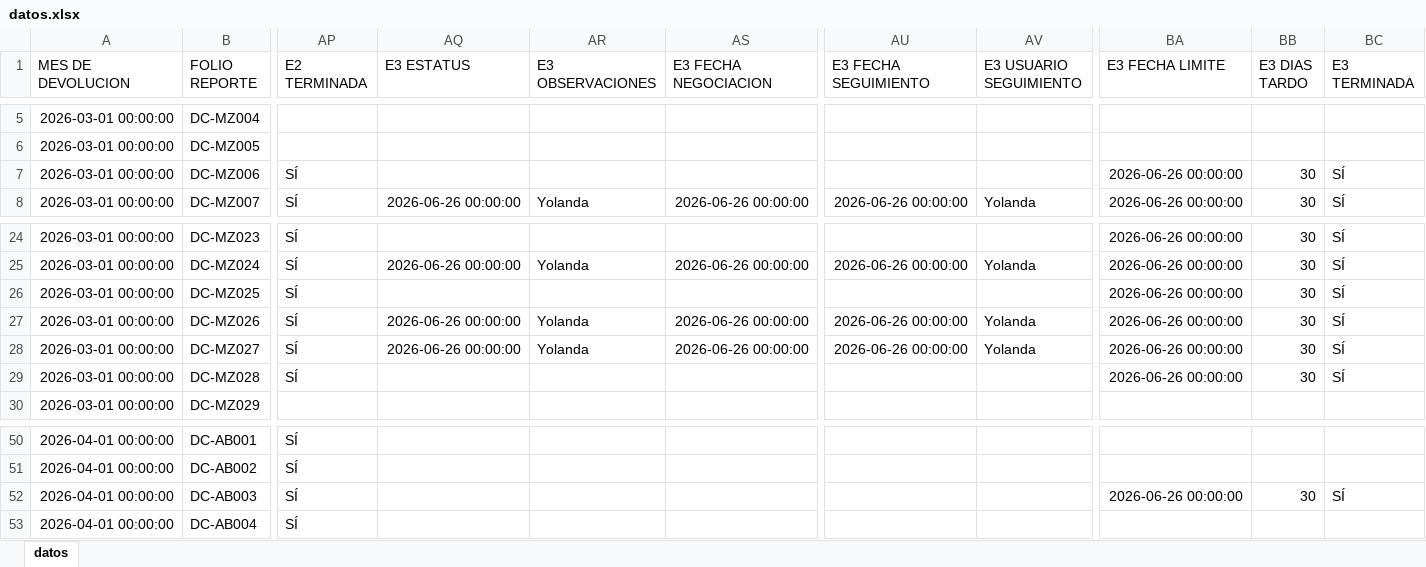
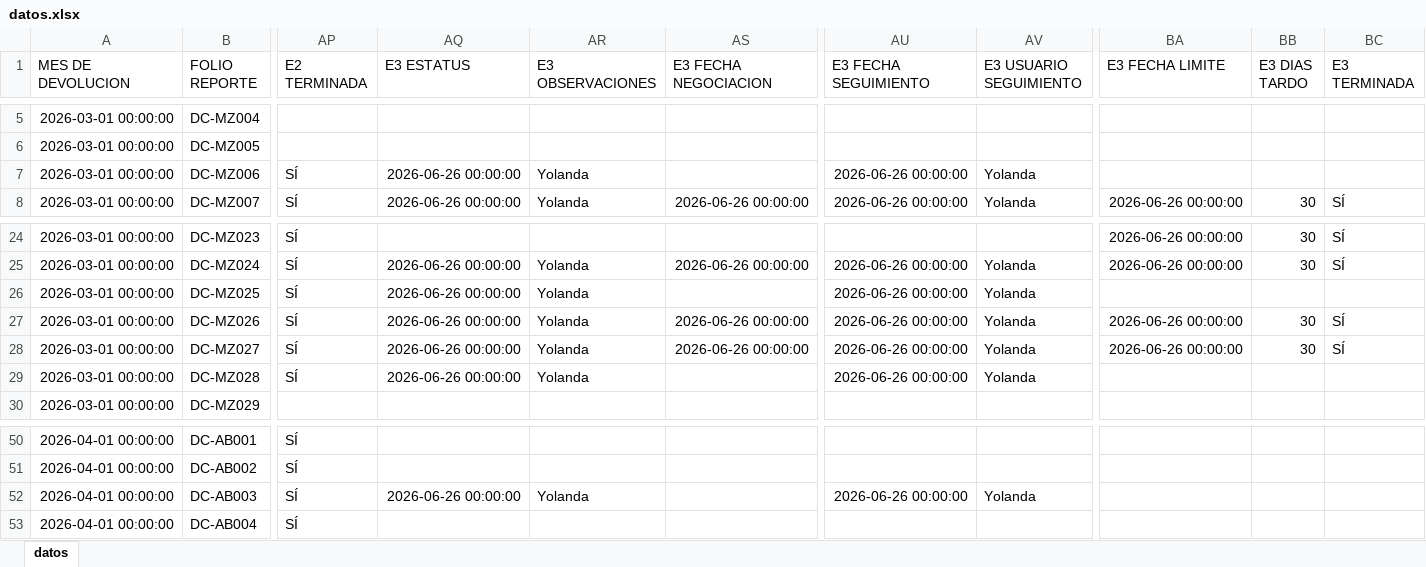
Before and after one commit to ftrevinor001-tr/dashboard-reclamaciones, an Excel workbook: datos.xlsx, sheet datos, drawn as a sheet; only a part is shown, gaps mark what is left out; values as stored, in another font and other column widths than the file's, no borders; the diff names each change by its address in the sheet, - before the commit and + after, or states it on an @@ line.

Commit message:
Carga masiva de base de datos por Fernando (144 registros, 13/07/2026 15:04)

```diff
--- a/datos.xlsx (sheet datos)
+++ b/datos.xlsx (sheet datos)
-AQ7 (E3 ESTATUS): (empty)
+AQ7 (E3 ESTATUS): 2026-06-26 00:00:00
-AR7 (E3 OBSERVACIONES): (empty)
+AR7 (E3 OBSERVACIONES): Yolanda
-AU7 (E3 FECHA SEGUIMIENTO): (empty)
+AU7 (E3 FECHA SEGUIMIENTO): 2026-06-26 00:00:00
-AV7 (E3 USUARIO SEGUIMIENTO): (empty)
+AV7 (E3 USUARIO SEGUIMIENTO): Yolanda
-BA7 (E3 FECHA LIMITE): 2026-06-26 00:00:00
+BA7 (E3 FECHA LIMITE): (empty)
-BB7 (E3 DIAS TARDO): 30
+BB7 (E3 DIAS TARDO): (empty)
-BC7 (E3 TERMINADA): SÍ
+BC7 (E3 TERMINADA): (empty)
-AQ26 (E3 ESTATUS): (empty)
+AQ26 (E3 ESTATUS): 2026-06-26 00:00:00
-AR26 (E3 OBSERVACIONES): (empty)
+AR26 (E3 OBSERVACIONES): Yolanda
-AU26 (E3 FECHA SEGUIMIENTO): (empty)
+AU26 (E3 FECHA SEGUIMIENTO): 2026-06-26 00:00:00
-AV26 (E3 USUARIO SEGUIMIENTO): (empty)
+AV26 (E3 USUARIO SEGUIMIENTO): Yolanda
-BA26 (E3 FECHA LIMITE): 2026-06-26 00:00:00
+BA26 (E3 FECHA LIMITE): (empty)
-BB26 (E3 DIAS TARDO): 30
+BB26 (E3 DIAS TARDO): (empty)
-BC26 (E3 TERMINADA): SÍ
+BC26 (E3 TERMINADA): (empty)
-AQ29 (E3 ESTATUS): (empty)
+AQ29 (E3 ESTATUS): 2026-06-26 00:00:00
-AR29 (E3 OBSERVACIONES): (empty)
+AR29 (E3 OBSERVACIONES): Yolanda
-AU29 (E3 FECHA SEGUIMIENTO): (empty)
+AU29 (E3 FECHA SEGUIMIENTO): 2026-06-26 00:00:00
-AV29 (E3 USUARIO SEGUIMIENTO): (empty)
+AV29 (E3 USUARIO SEGUIMIENTO): Yolanda
-BA29 (E3 FECHA LIMITE): 2026-06-26 00:00:00
+BA29 (E3 FECHA LIMITE): (empty)
-BB29 (E3 DIAS TARDO): 30
+BB29 (E3 DIAS TARDO): (empty)
-BC29 (E3 TERMINADA): SÍ
+BC29 (E3 TERMINADA): (empty)
-AQ52 (E3 ESTATUS): (empty)
+AQ52 (E3 ESTATUS): 2026-06-26 00:00:00
-AR52 (E3 OBSERVACIONES): (empty)
+AR52 (E3 OBSERVACIONES): Yolanda
-AU52 (E3 FECHA SEGUIMIENTO): (empty)
+AU52 (E3 FECHA SEGUIMIENTO): 2026-06-26 00:00:00
-AV52 (E3 USUARIO SEGUIMIENTO): (empty)
+AV52 (E3 USUARIO SEGUIMIENTO): Yolanda
-BA52 (E3 FECHA LIMITE): 2026-06-26 00:00:00
+BA52 (E3 FECHA LIMITE): (empty)
-BB52 (E3 DIAS TARDO): 30
+BB52 (E3 DIAS TARDO): (empty)
-BC52 (E3 TERMINADA): SÍ
+BC52 (E3 TERMINADA): (empty)
```
